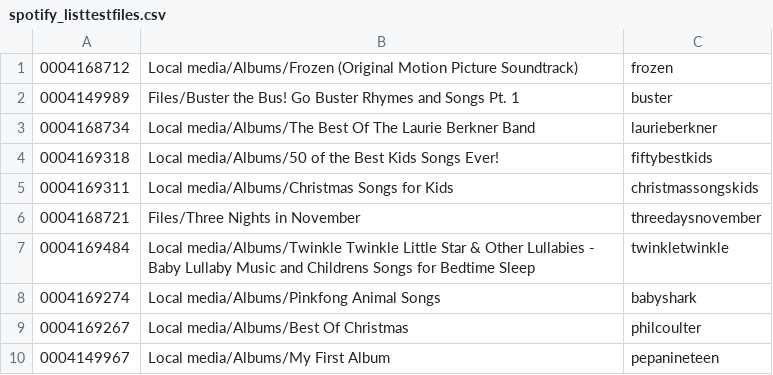
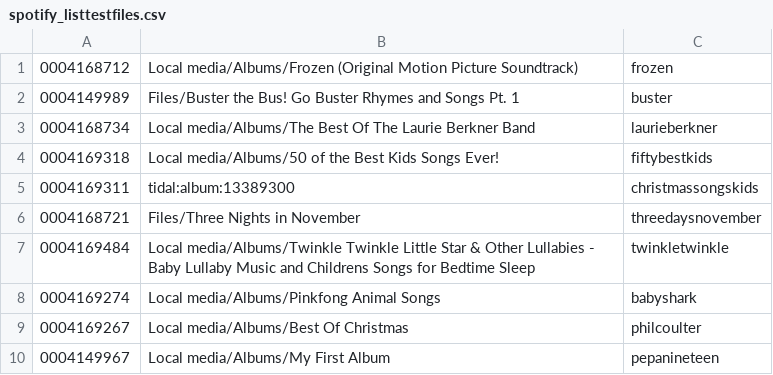
Before and after one commit to peadarforbes/musicbox, a CSV file: spotify_listtestfiles.csv, drawn as a sheet; only a part is shown.

Commit message:
Update spotify_listtestfiles.csv

```diff
--- a/spotify_listtestfiles.csv
+++ b/spotify_listtestfiles.csv
@@ -4,3 +4,3 @@
 0004169318,Local media/Albums/50 of the Best Kids Songs Ever!,fiftybestkids
-0004169311,Local media/Albums/Christmas Songs for Kids,christmassongskids
+0004169311,tidal:album:13389300,christmassongskids
 0004168721,Files/Three Nights in November,threedaysnovember
```
